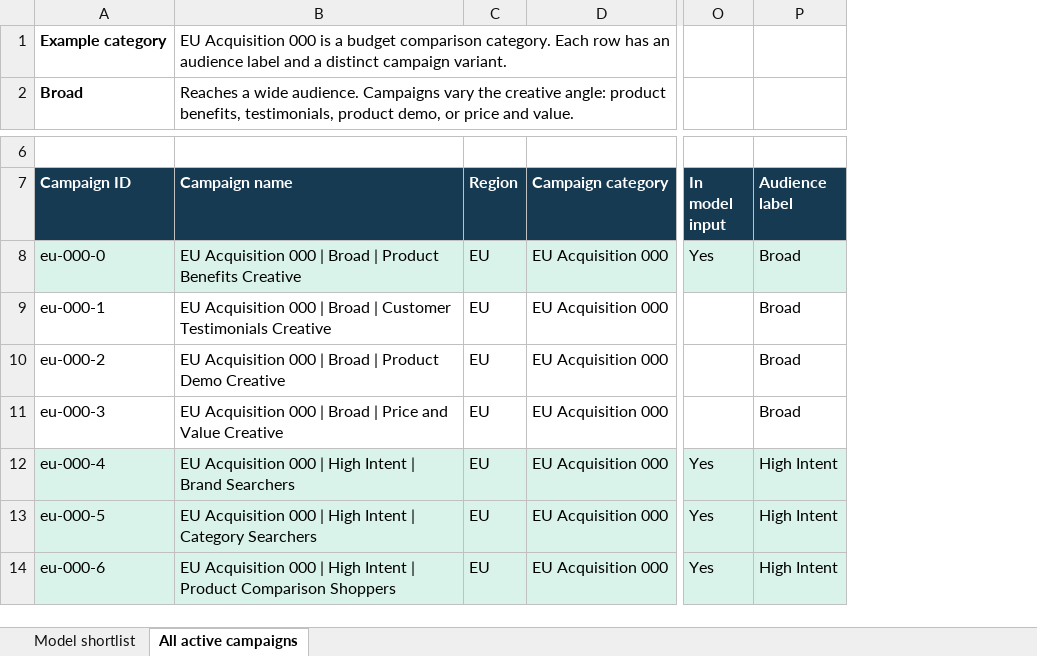
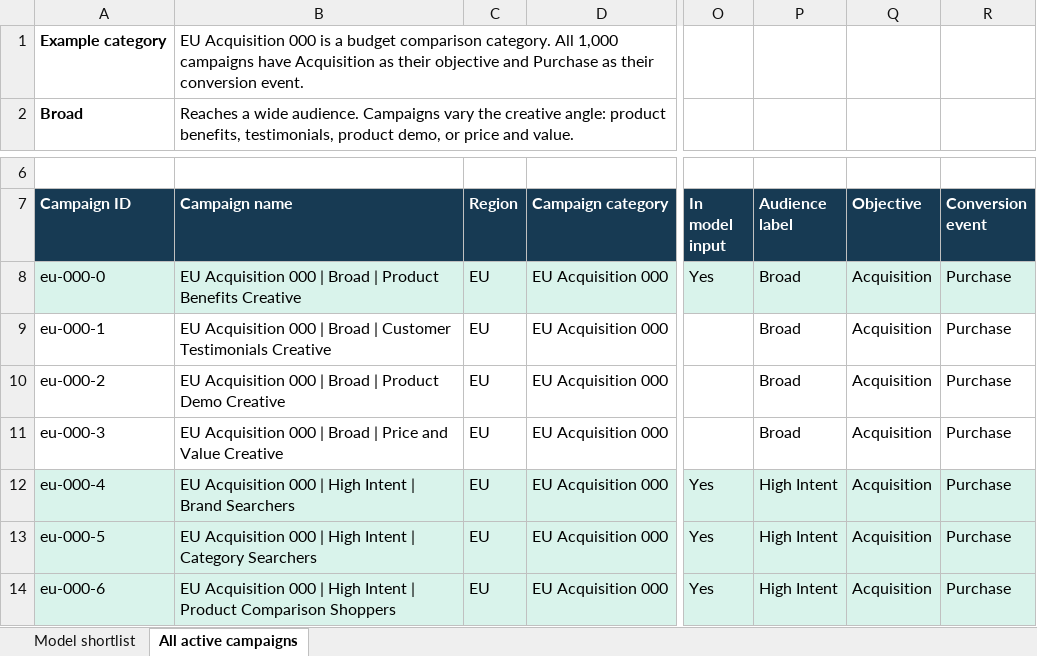
Before and after one commit to husainim13-rocky/product-portfolio, an Excel workbook: adpilot/AdPilot Phase 1 Campaigns.xlsx, sheet All active campaigns, drawn as a sheet; only a part is shown, gaps mark what is left out; values as stored, in another font and other column widths than the file's, no borders; the diff names each change by its address in the sheet, - before the commit and + after, or states it on an @@ line.

Commit message:
Document acquisition objective and purchase event in campaign workbook

```diff
--- a/adpilot/AdPilot Phase 1 Campaigns.xlsx (sheet All active campaigns)
+++ b/adpilot/AdPilot Phase 1 Campaigns.xlsx (sheet All active campaigns)
+column Q (Objective), rows 8-14: all Acquisition
+column R (Conversion event), rows 8-14: all Purchase
-B1 (Campaign name): …comparison category. Each row has an audience label and a distinct campaign variant.
+B1 (Campaign name): …comparison category. All 1,000 campaigns have Acquisition as their objective and Purchase as their conversion event.
```
